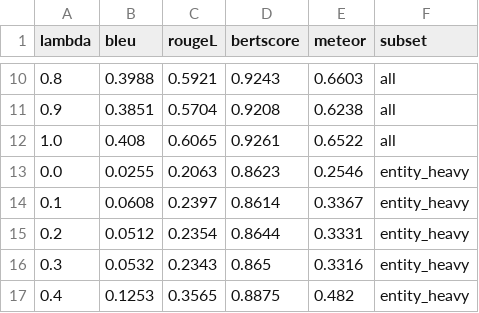
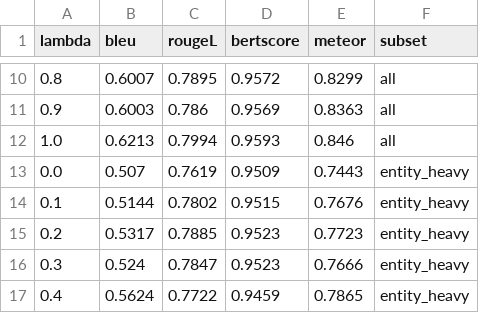
Before and after one commit to manxabn/HYBRID_CHATBOT, a CSV file: results/lambda_sweep_metrics.csv, drawn as a sheet; only a part is shown, gaps mark what is left out; the diff covers the shown part only.

```diff
--- a/results/lambda_sweep_metrics.csv
+++ b/results/lambda_sweep_metrics.csv
@@ -10,8 +10,8 @@ lambda,bleu,rougeL,bertscore,meteor,subset
-0.8,0.3988,0.5921,0.9243,0.6603,all
-0.9,0.3851,0.5704,0.9208,0.6238,all
-1.0,0.408,0.6065,0.9261,0.6522,all
-0.0,0.0255,0.2063,0.8623,0.2546,entity_heavy
-0.1,0.0608,0.2397,0.8614,0.3367,entity_heavy
-0.2,0.0512,0.2354,0.8644,0.3331,entity_heavy
-0.3,0.0532,0.2343,0.865,0.3316,entity_heavy
-0.4,0.1253,0.3565,0.8875,0.482,entity_heavy
+0.8,0.6007,0.7895,0.9572,0.8299,all
+0.9,0.6003,0.786,0.9569,0.8363,all
+1.0,0.6213,0.7994,0.9593,0.846,all
+0.0,0.507,0.7619,0.9509,0.7443,entity_heavy
+0.1,0.5144,0.7802,0.9515,0.7676,entity_heavy
+0.2,0.5317,0.7885,0.9523,0.7723,entity_heavy
+0.3,0.524,0.7847,0.9523,0.7666,entity_heavy
+0.4,0.5624,0.7722,0.9459,0.7865,entity_heavy
```
Also changed, not shown: 100 edited cells elsewhere in this file, results/lambda_sweep_significance.csv, 7 other files.
